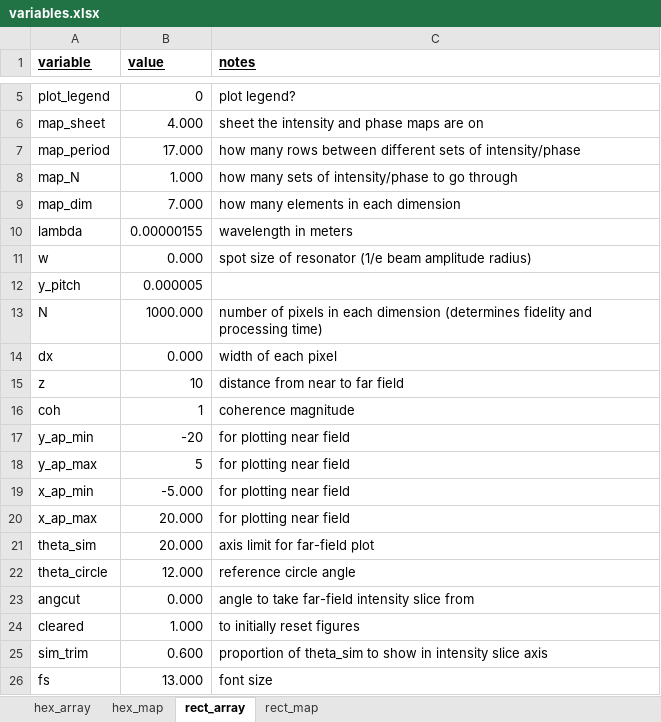
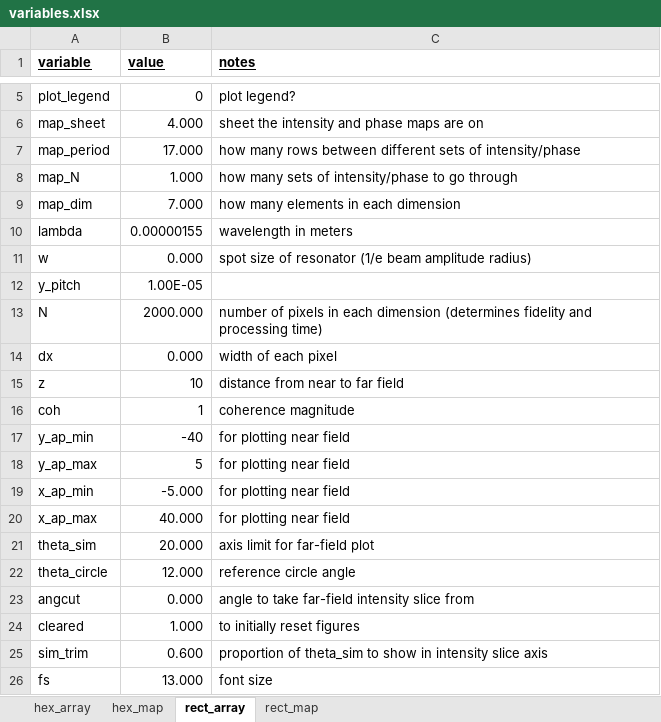
Before and after one commit to minspan199/imaginary-gauge-field, an Excel workbook: variables.xlsx, sheet rect_array, drawn as a sheet; only a part is shown, gaps mark what is left out; values as stored, in another font and other column widths than the file's, no borders; the diff names each change by its address in the sheet, - before the commit and + after, or states it on an @@ line.

```diff
--- a/variables.xlsx (sheet rect_array)
+++ b/variables.xlsx (sheet rect_array)
-B12 (value): 0.000005
+B12 (value): 1.00E-05
-B13 (value): 1000.000
+B13 (value): 2000.000
-B17 (value): -20
+B17 (value): -40
-B20 (value): 20.000
+B20 (value): 40.000
```
Also changed, not shown: formulas that keep their value, 1 other file.
